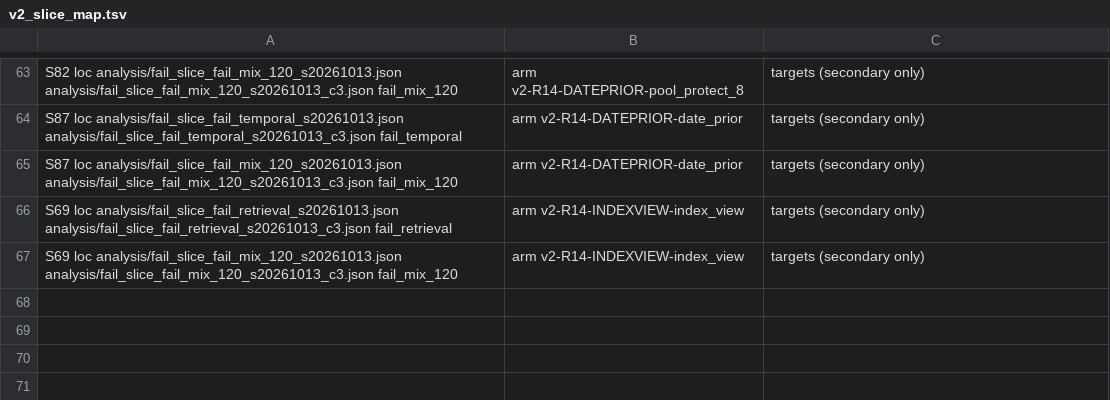
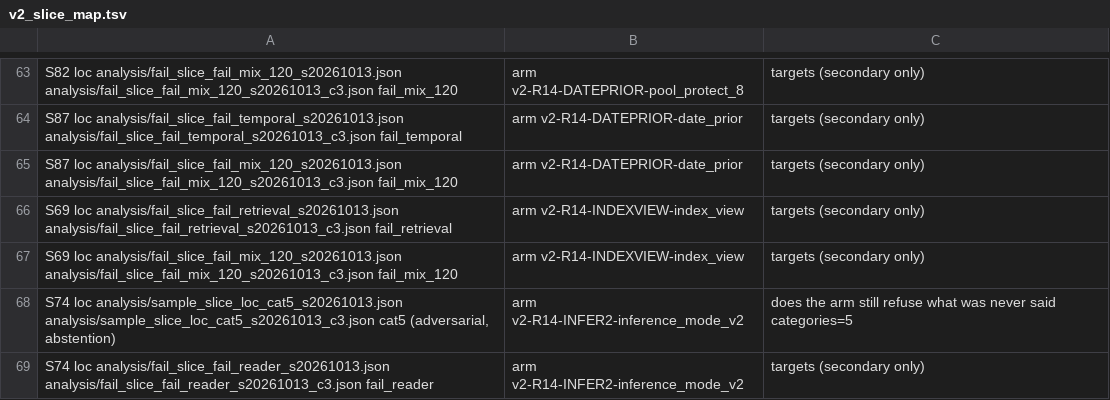
Before and after one commit to techiewonk/memspine, a TSV file: evals/v2_slice_map.tsv, drawn as a sheet; only a part is shown, gaps mark what is left out; the diff names each change by its address in the sheet, - before the commit and + after, or states it on an @@ line.

Commit message:
R14-INFER2: read.inference_mode=gated_v2 (widened generic inference_shape gate + retry route), S74 arm/queue/slices, offline firing counts

```diff
--- a/evals/v2_slice_map.tsv
+++ b/evals/v2_slice_map.tsv
+row 68: S74 loc analysis/sample_slice_loc_cat5_s20261013.json analysis/sample_slice_loc_cat5_s20261013_c3.json cat5 (adversarial, abstention) | arm v2-R14-INFER2-inference_mode_v2 | does the arm still refuse what was never said categories=5
+row 69: S74 loc analysis/fail_slice_fail_reader_s20261013.json analysis/fail_slice_fail_reader_s20261013_c3.json fail_reader | arm v2-R14-INFER2-inference_mode_v2 | targets (secondary only)
```
Also changed, not shown: evals/v2_queue.tsv, 12 other files.
